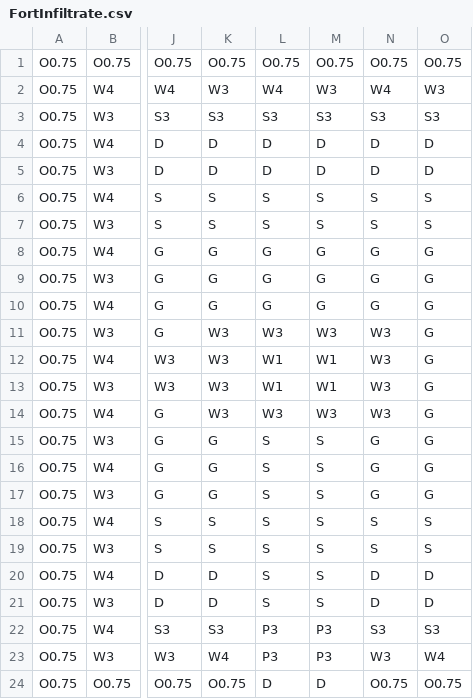
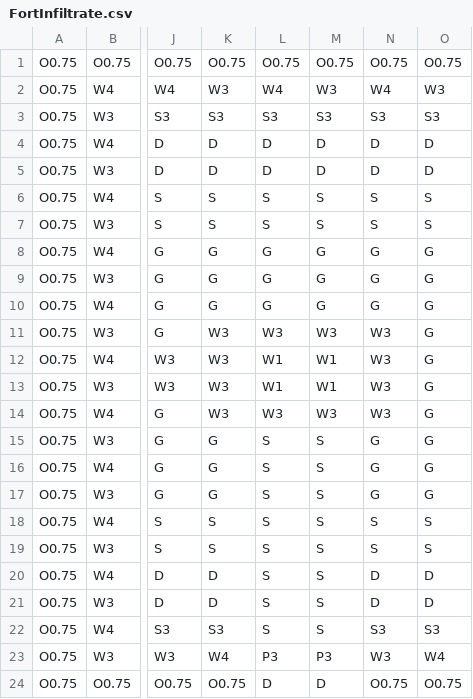
Before and after one commit to Fellowship-of-the-Bus/Draconia-Unity, a CSV file: Assets/maps/FortInfiltrate.csv, drawn as a sheet; only a part is shown, gaps mark what is left out; the diff names each change by its address in the sheet, - before the commit and + after, or states it on an @@ line.

```diff
--- a/Assets/maps/FortInfiltrate.csv
+++ b/Assets/maps/FortInfiltrate.csv
-L22: P3
+L22: S
-M22: P3
+M22: S
```
Also changed, not shown: 2 other files.
